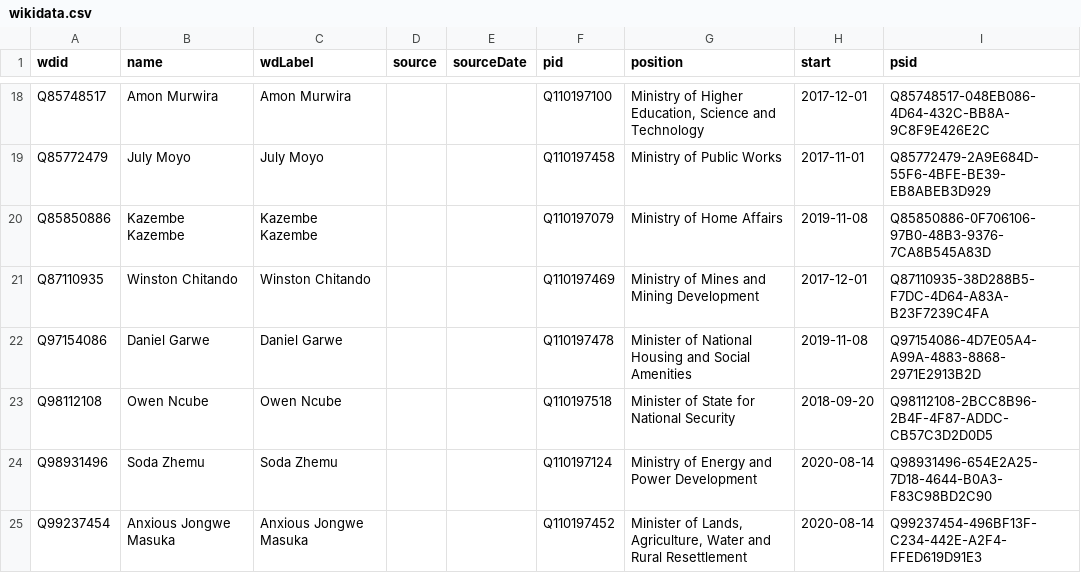
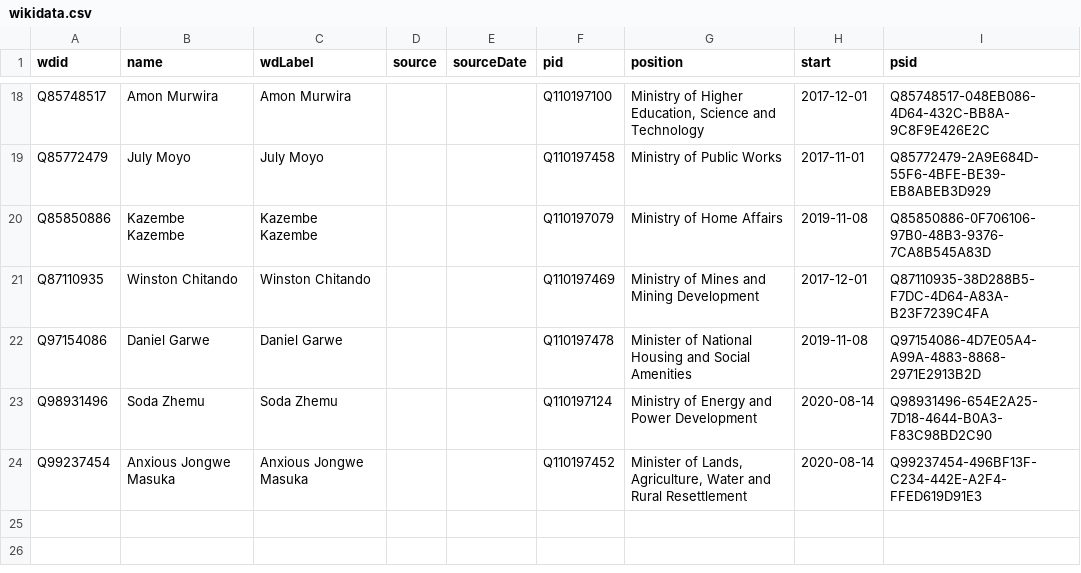
Before and after one commit to every-politician-scrapers/zimbabwe, a CSV file: sources/enwiki/wikidata.csv, drawn as a sheet; only a part is shown, gaps mark what is left out.

Commit message:
Update list of current cabinet members

```diff
--- a/sources/enwiki/wikidata.csv
+++ b/sources/enwiki/wikidata.csv
@@ -22,3 +22,2 @@ Q87110935,Winston Chitando,Winston Chitando,,,Q110197469,Ministry of Mines and M
 Q97154086,Daniel Garwe,Daniel Garwe,,,Q110197478,Minister of National Housing and Social Amenities,2019-11-08,Q97154086-4D7E05A4-A99A-4883-8868-2971E2913B2D
-Q98112108,Owen Ncube,Owen Ncube,,,Q110197518,Minister of State for National Security,2018-09-20,Q98112108-2BCC8B96-2B4F-4F87-ADDC-CB57C3D2D0D5
 Q98931496,Soda Zhemu,Soda Zhemu,,,Q110197124,Ministry of Energy and Power Development,2020-08-14,Q98931496-654E2A25-7D18-4644-B0A3-F83C98BD2C90
```
Also changed, not shown: sources/enwiki/diff.csv.
